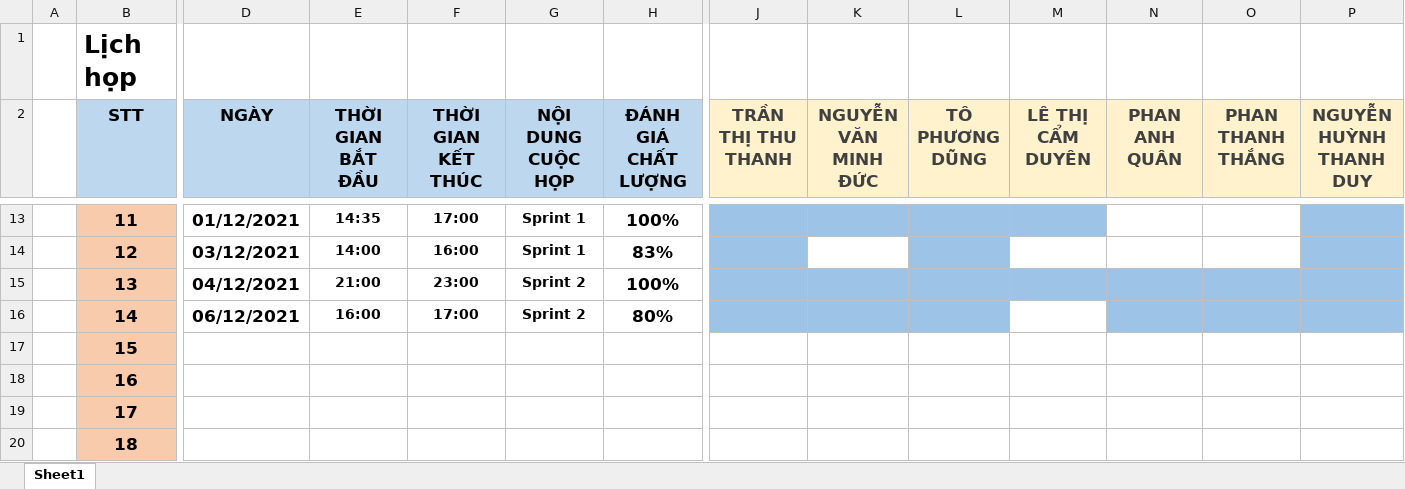
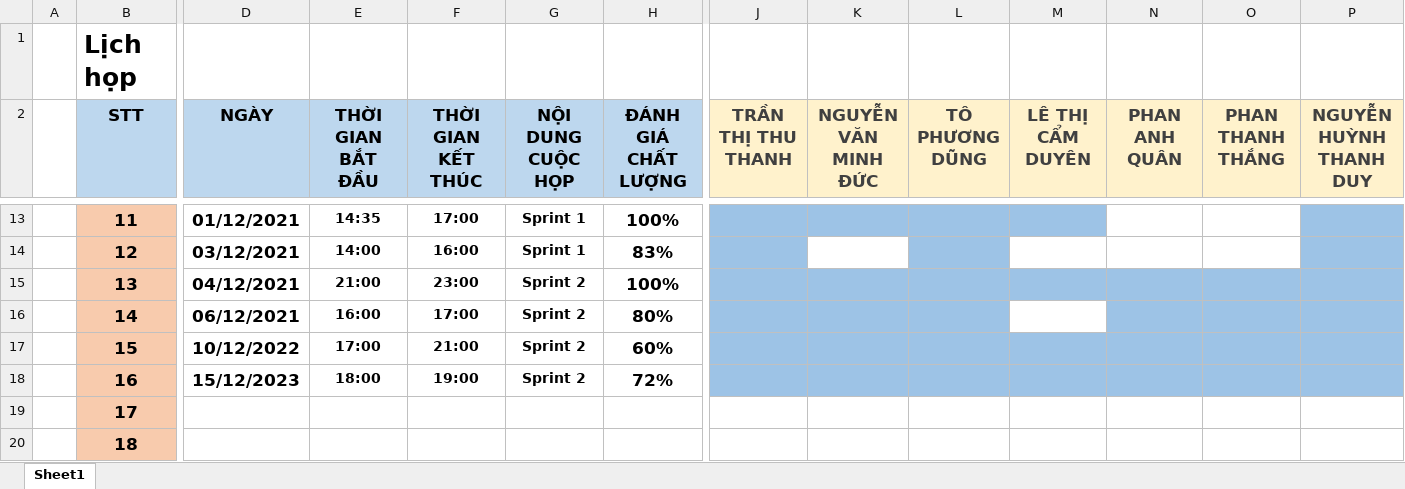
Before and after one commit to Kindaichicao/plane-ticket, an Excel workbook: Báo Cáo/Quá trình làm việc/Meeting/Meeting.xlsx, sheet Sheet1, drawn as a sheet; only a part is shown, gaps mark what is left out; values as stored, in another font and other column widths than the file's, no borders; the diff names each change by its address in the sheet, - before the commit and + after, or states it on an @@ line.

Commit message:
[Modified]: Meeting - 16

```diff
--- a/Báo Cáo/Quá trình làm việc/Meeting/Meeting.xlsx (sheet Sheet1)
+++ b/Báo Cáo/Quá trình làm việc/Meeting/Meeting.xlsx (sheet Sheet1)
-D17 (NGÀY): (empty)
+D17 (NGÀY): 10/12/2022
-E17 (THỜI GIAN BẮT ĐẦU): (empty)
+E17 (THỜI GIAN BẮT ĐẦU): 17:00
-F17 (THỜI GIAN KẾT THÚC): (empty)
+F17 (THỜI GIAN KẾT THÚC): 21:00
-G17:G18 (NỘI DUNG CUỘC HỌP): (empty)
+G17:G18 (NỘI DUNG CUỘC HỌP): Sprint 2
-H17 (ĐÁNH GIÁ CHẤT LƯỢNG): (empty)
+H17 (ĐÁNH GIÁ CHẤT LƯỢNG): 60%
-J17:P18 fill: none
+J17:P18 fill: #9DC3E6
-D18 (NGÀY): (empty)
+D18 (NGÀY): 15/12/2023
-E18 (THỜI GIAN BẮT ĐẦU): (empty)
+E18 (THỜI GIAN BẮT ĐẦU): 18:00
-F18 (THỜI GIAN KẾT THÚC): (empty)
+F18 (THỜI GIAN KẾT THÚC): 19:00
-H18 (ĐÁNH GIÁ CHẤT LƯỢNG): (empty)
+H18 (ĐÁNH GIÁ CHẤT LƯỢNG): 72%
```
